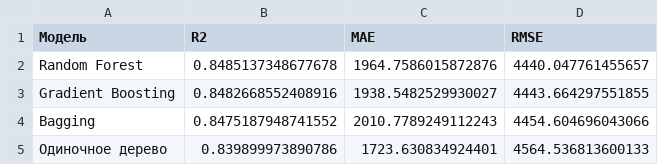
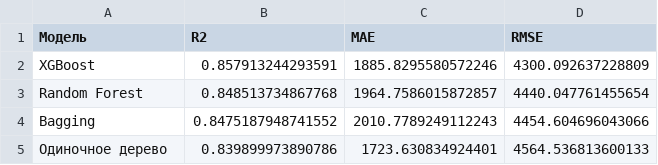
Before and after one commit to elena-kornaeva/Practice_DecisionTreeRegressor, a CSV file: reports/comparison_metrics_table.csv, drawn as a sheet.

```diff
--- a/reports/comparison_metrics_table.csv
+++ b/reports/comparison_metrics_table.csv
@@ -1,4 +1,4 @@
 Модель,R2,MAE,RMSE
-Random Forest,0.8485137348677678,1964.7586015872876,4440.047761455657
-Gradient Boosting,0.8482668552408916,1938.5482529930027,4443.664297551855
+XGBoost,0.857913244293591,1885.8295580572246,4300.092637228809
+Random Forest,0.848513734867768,1964.7586015872857,4440.047761455654
 Bagging,0.8475187948741552,2010.7789249112243,4454.604696043066
```
Also changed, not shown: reports/all_models_metrics_summary.csv, reports/comparison_feature_importance.csv, 47 other files.
